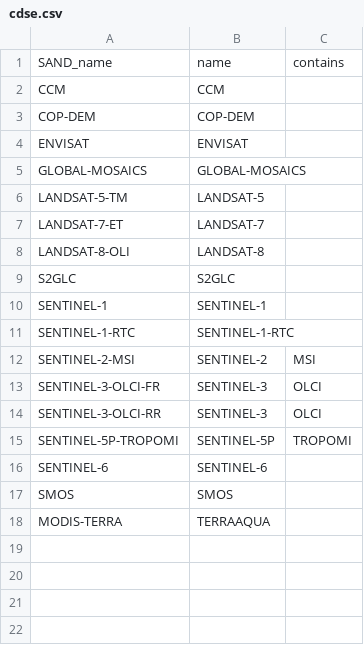
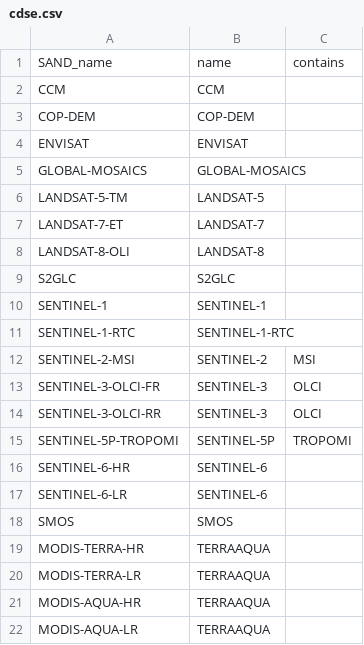
Before and after one commit to hygeos/SAND, a CSV file: sand/collections/cdse.csv, drawn as a sheet.

```diff
--- a/sand/collections/cdse.csv
+++ b/sand/collections/cdse.csv
@@ -15,4 +15,8 @@ SENTINEL-3-OLCI-RR,     SENTINEL-3,         OLCI,
 SENTINEL-5P-TROPOMI,    SENTINEL-5P,        TROPOMI,
-SENTINEL-6,             SENTINEL-6,         ,
+SENTINEL-6-HR,          SENTINEL-6,         ,
+SENTINEL-6-LR,          SENTINEL-6,         ,
 SMOS,                   SMOS,               ,
-MODIS-TERRA,            TERRAAQUA,          ,
+MODIS-TERRA-HR,         TERRAAQUA,          ,
+MODIS-TERRA-LR,         TERRAAQUA,          ,
+MODIS-AQUA-HR,          TERRAAQUA,          ,
+MODIS-AQUA-LR,          TERRAAQUA,          ,
```
Also changed, not shown: sand/collections/creodias.csv, sand/collections/eumdac.csv, 2 other files.
